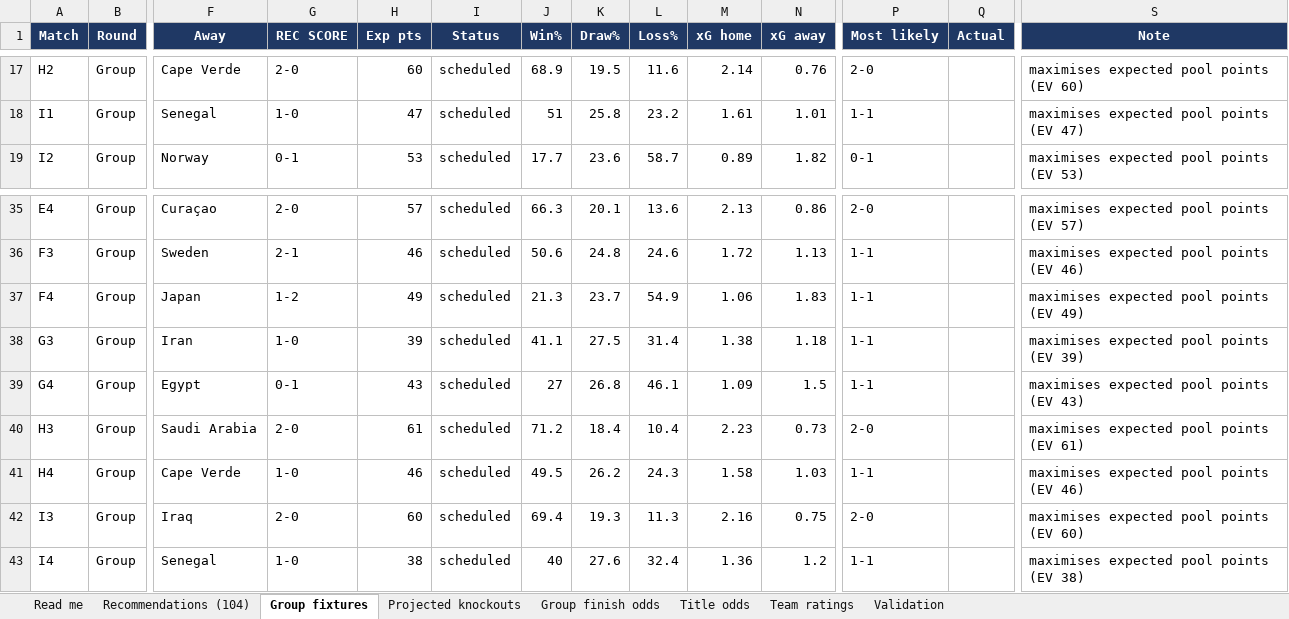
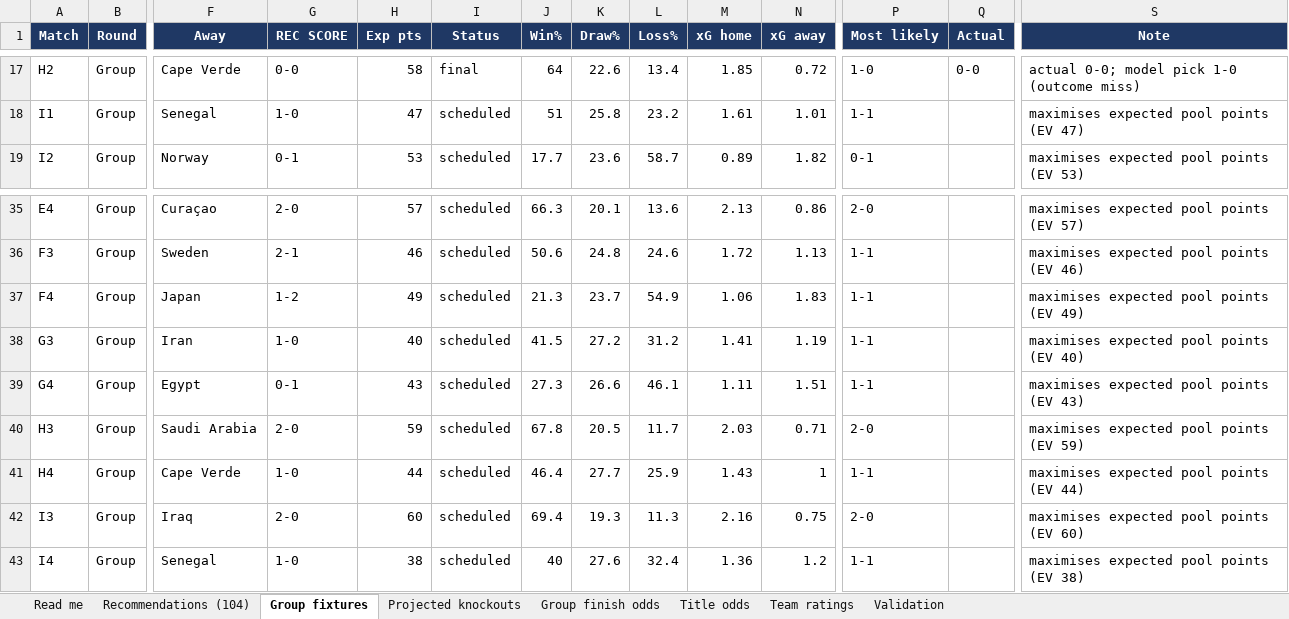
Before and after one commit to alvaro0126/worldcup-2026-predictions, an Excel workbook: outputs/world_cup_2026_recommendations.xlsx, sheet Group fixtures, drawn as a sheet; only a part is shown, gaps mark what is left out; values as stored, in another font and other column widths than the file's, no borders; the diff covers the shown part only; the diff names each change by its address in the sheet, - before the commit and + after, or states it on an @@ line.

Commit message:
chore: daily update Jun 16 — Jun 15 results, refit Bayesian model

```diff
--- a/outputs/world_cup_2026_recommendations.xlsx (sheet Group fixtures)
+++ b/outputs/world_cup_2026_recommendations.xlsx (sheet Group fixtures)
-G17 (REC SCORE): 2-0
+G17 (REC SCORE): 0-0
-H17 (Exp pts): 60
+H17 (Exp pts): 58
-I17 (Status): scheduled
+I17 (Status): final
-J17 (Win%): 68.9
+J17 (Win%): 64
-K17 (Draw%): 19.5
+K17 (Draw%): 22.6
-L17 (Loss%): 11.6
+L17 (Loss%): 13.4
-M17 (xG home): 2.14
+M17 (xG home): 1.85
-N17 (xG away): 0.76
+N17 (xG away): 0.72
-P17 (Most likely): 2-0
+P17 (Most likely): 1-0
-Q17 (Actual): (empty)
+Q17 (Actual): 0-0
-S17 (Note): maximises expected pool points (EV 60)
+S17 (Note): actual 0-0; model pick 1-0 (outcome miss)
-H38 (Exp pts): 39
+H38 (Exp pts): 40
-J38 (Win%): 41.1
+J38 (Win%): 41.5
-K38 (Draw%): 27.5
+K38 (Draw%): 27.2
-L38 (Loss%): 31.4
+L38 (Loss%): 31.2
-M38 (xG home): 1.38
+M38 (xG home): 1.41
-N38 (xG away): 1.18
+N38 (xG away): 1.19
-S38 (Note): maximises expected pool points (EV 39)
+S38 (Note): maximises expected pool points (EV 40)
-J39 (Win%): 27
+J39 (Win%): 27.3
-K39 (Draw%): 26.8
+K39 (Draw%): 26.6
-M39 (xG home): 1.09
+M39 (xG home): 1.11
-N39 (xG away): 1.5
+N39 (xG away): 1.51
-H40 (Exp pts): 61
+H40 (Exp pts): 59
-J40 (Win%): 71.2
+J40 (Win%): 67.8
-K40 (Draw%): 18.4
+K40 (Draw%): 20.5
-L40 (Loss%): 10.4
+L40 (Loss%): 11.7
-M40 (xG home): 2.23
+M40 (xG home): 2.03
-N40 (xG away): 0.73
+N40 (xG away): 0.71
-S40 (Note): maximises expected pool points (EV 61)
+S40 (Note): maximises expected pool points (EV 59)
-H41 (Exp pts): 46
+H41 (Exp pts): 44
-J41 (Win%): 49.5
+J41 (Win%): 46.4
-K41 (Draw%): 26.2
+K41 (Draw%): 27.7
-L41 (Loss%): 24.3
+L41 (Loss%): 25.9
-M41 (xG home): 1.58
+M41 (xG home): 1.43
-N41 (xG away): 1.03
+N41 (xG away): 1
-S41 (Note): maximises expected pool points (EV 46)
+S41 (Note): maximises expected pool points (EV 44)
```
Also changed, not shown: 52 edited cells elsewhere in this sheet, sheet Title odds, sheet Group finish odds, sheet Recommendations (104), sheet Team ratings, sheet Projected knockouts, sheet Validation, 1 more sheet, 3 other files.
